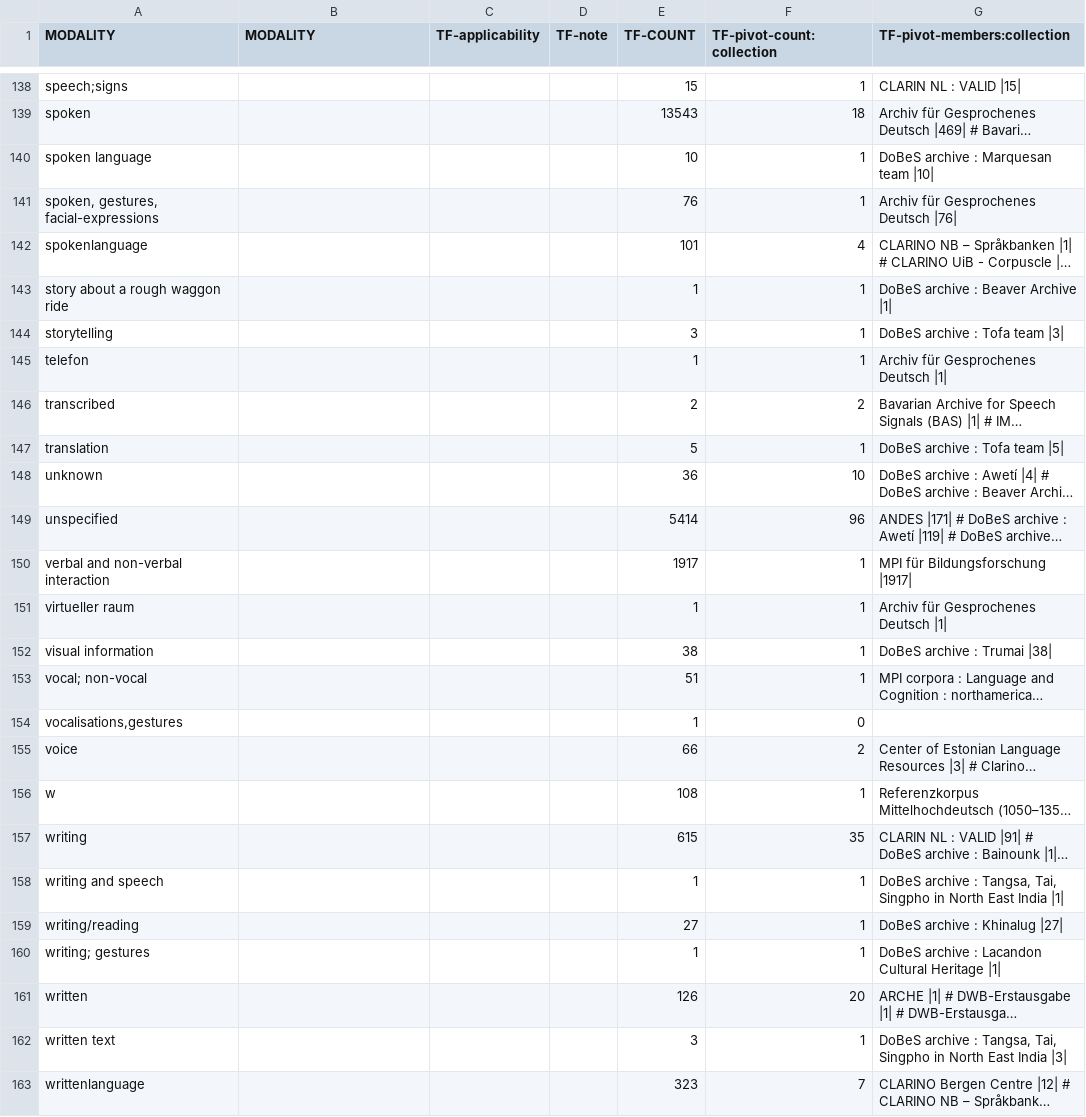
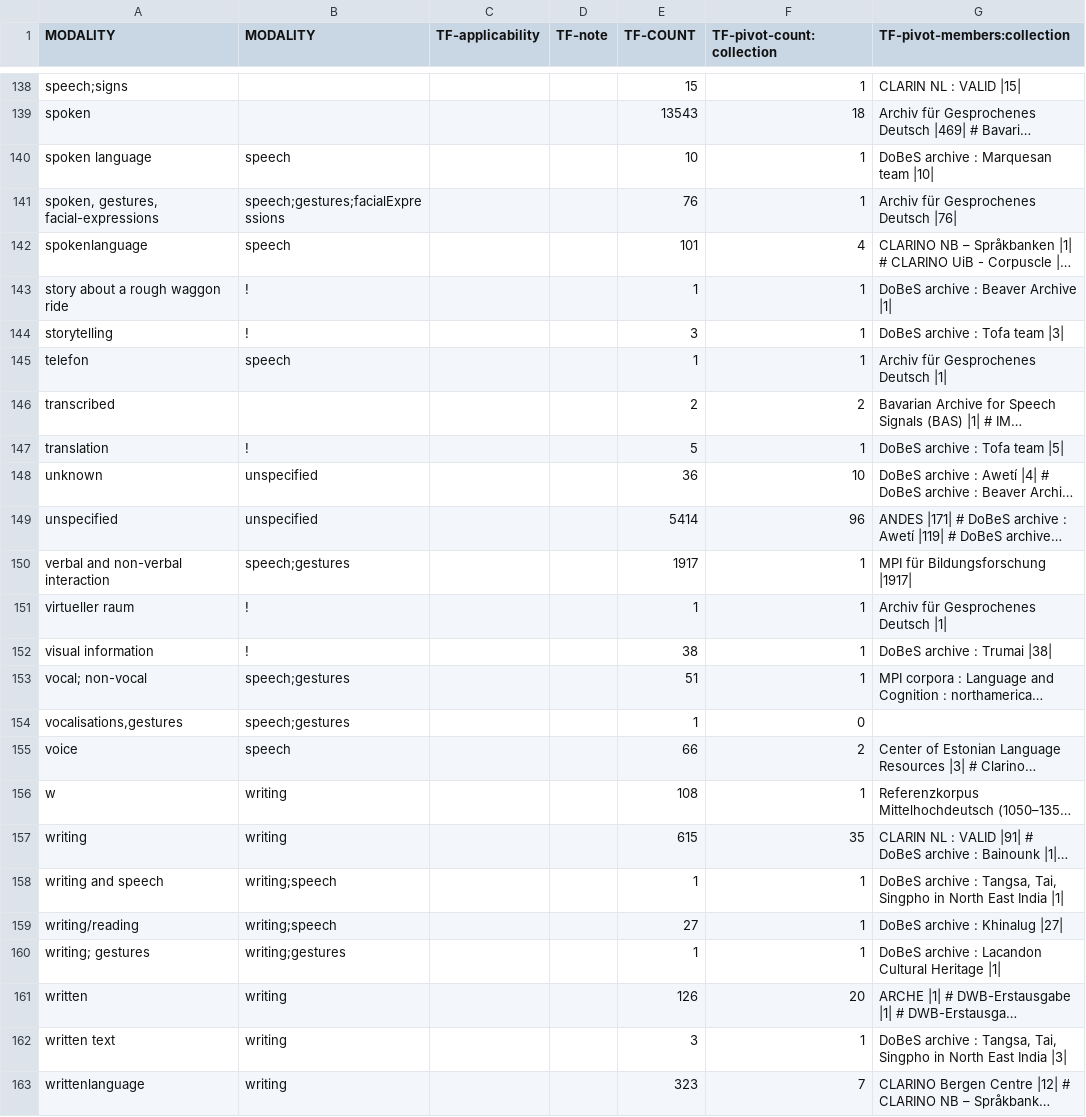
Before and after one commit to clarin-eric/VLO-mapping, a CSV file: value-maps/modality.csv, drawn as a sheet; only a part is shown, gaps mark what is left out; long unchanged cells end in …; the diff names each change by its address in the sheet, - before the commit and + after, or states it on an @@ line.

Commit message:
additionally proposed changes to lines 140-163

```diff
--- a/value-maps/modality.csv
+++ b/value-maps/modality.csv
-B140 (MODALITY): (empty)
+B140 (MODALITY): speech
-B141 (MODALITY): (empty)
+B141 (MODALITY): speech;gestures;facialExpressions
-B142 (MODALITY): (empty)
+B142 (MODALITY): speech
-B143:B144 (MODALITY): (empty)
+B143:B144 (MODALITY): !
-B145 (MODALITY): (empty)
+B145 (MODALITY): speech
-B147 (MODALITY): (empty)
+B147 (MODALITY): !
-B148:B149 (MODALITY): (empty)
+B148:B149 (MODALITY): unspecified
-B150 (MODALITY): (empty)
+B150 (MODALITY): speech;gestures
-B151:B152 (MODALITY): (empty)
+B151:B152 (MODALITY): !
-B153:B154 (MODALITY): (empty)
+B153:B154 (MODALITY): speech;gestures
-B155 (MODALITY): (empty)
+B155 (MODALITY): speech
-B156:B157 (MODALITY): (empty)
+B156:B157 (MODALITY): writing
-B158:B159 (MODALITY): (empty)
+B158:B159 (MODALITY): writing;speech
-B160 (MODALITY): (empty)
+B160 (MODALITY): writing;gestures
-B161:B163 (MODALITY): (empty)
+B161:B163 (MODALITY): writing
```
